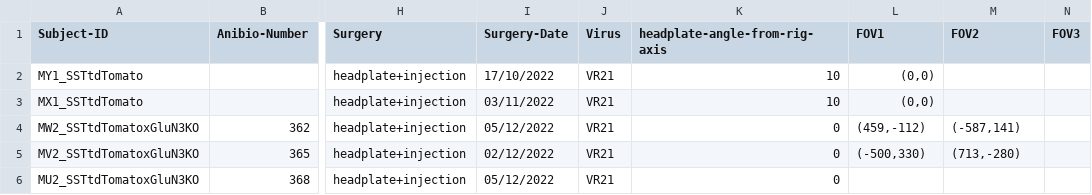
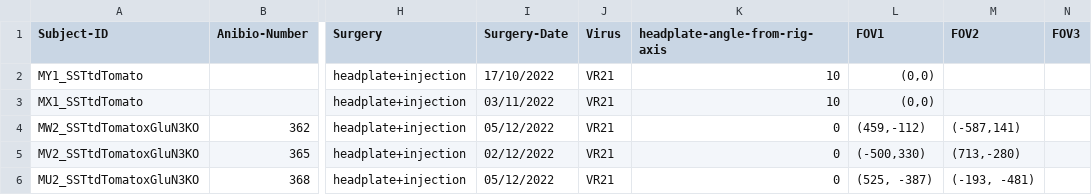
Before and after one commit to yzerlaut/physion, a CSV file: src/physion/acquisition/subjects/mice_taddy.csv, drawn as a sheet; only a part is shown, gaps mark what is left out; the diff names each change by its address in the sheet, - before the commit and + after, or states it on an @@ line.

```diff
--- a/src/physion/acquisition/subjects/mice_taddy.csv
+++ b/src/physion/acquisition/subjects/mice_taddy.csv
-L6 (FOV1): (empty)
+L6 (FOV1): (525, -387)
-M6 (FOV2): (empty)
+M6 (FOV2): (-193, -481)
```
Also changed, not shown: src/physion/acquisition/subjects/mice_yann.csv, 5 other files.
